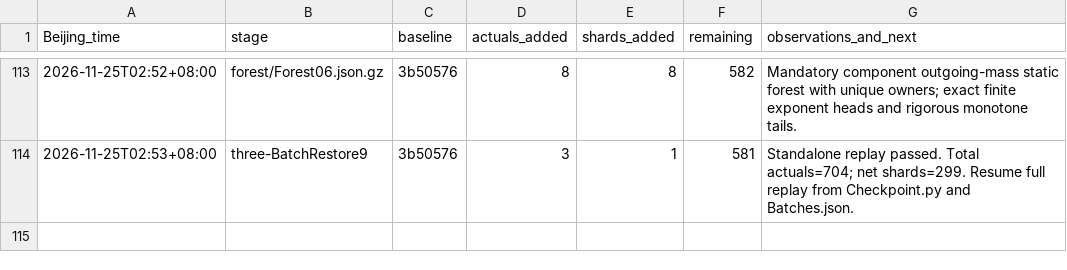
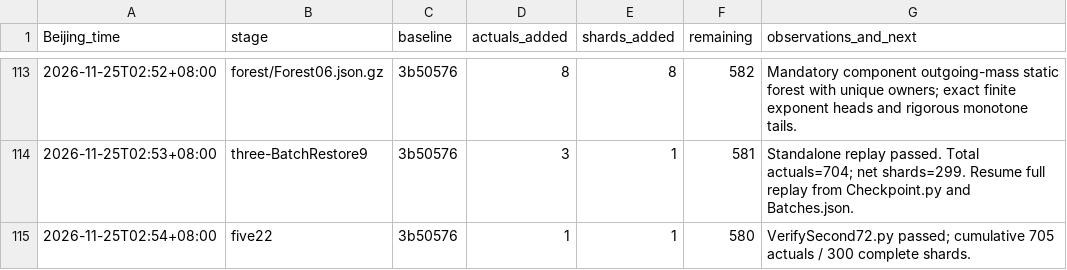
Before and after one commit to stormwhip/PerfectNumbers, a TSV file: Research/NightMerge/RunLog.tsv, drawn as a sheet; only a part is shown, gaps mark what is left out; the diff names each change by its address in the sheet, - before the commit and + after, or states it on an @@ line.

Commit message:
Checkpoint root-five batch 22: 1 verified exponents and 1 complete shards

```diff
--- a/Research/NightMerge/RunLog.tsv
+++ b/Research/NightMerge/RunLog.tsv
+row 115: 2026-11-25T02:54+08:00 | five22 | 3b50576 | 1 | 1 | 580 | VerifySecond72.py passed; cumulative 705 actuals / 300 complete shards.
```
Also changed, not shown: 4 other files.
